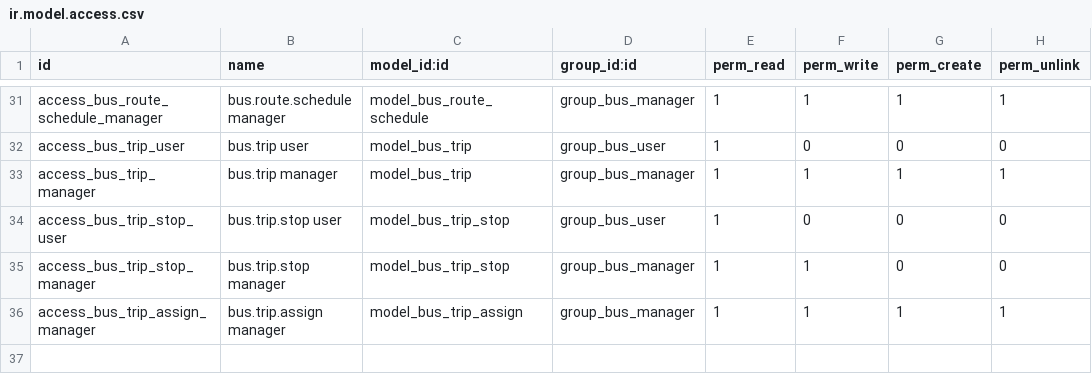
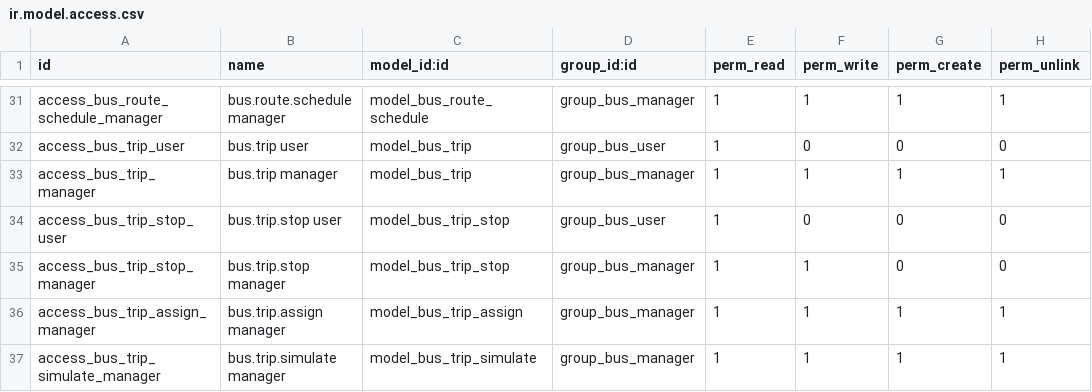
Before and after one commit to kiramman-mp3/sistema-rastreo-buses, a CSV file: addons/bus_tracking/security/ir.model.access.csv, drawn as a sheet; only a part is shown, gaps mark what is left out; the diff names each change by its address in the sheet, - before the commit and + after, or states it on an @@ line.

Commit message:
feat(sim): trip simulator and twelve documented simulated trips (R4)
The simulator drives a simulated bus along a route through the same ingestion the real GPS
uses; the rules decide what was late, skipped or off the route. Ten scenarios (on time,
inside the tolerance, early, late, skipped stop, stopped before the end, off the route,
speeding, never started, late and off the route) declare what must be detected, so the
detection is measured. Simulated buses and trips are marked and never shown on the live map
or the public pages. A wizard and scripts/seed_recorridos.py create the demo set of twelve
trips on the four lines; docs/calidad/13 documents them: 12 of 12 detected as expected.

```diff
--- a/addons/bus_tracking/security/ir.model.access.csv
+++ b/addons/bus_tracking/security/ir.model.access.csv
+row 37: access_bus_trip_simulate_manager | bus.trip.simulate manager | model_bus_trip_simulate | group_bus_manager | 1 | 1 | 1 | 1
```
Also changed, not shown: 13 other files.
